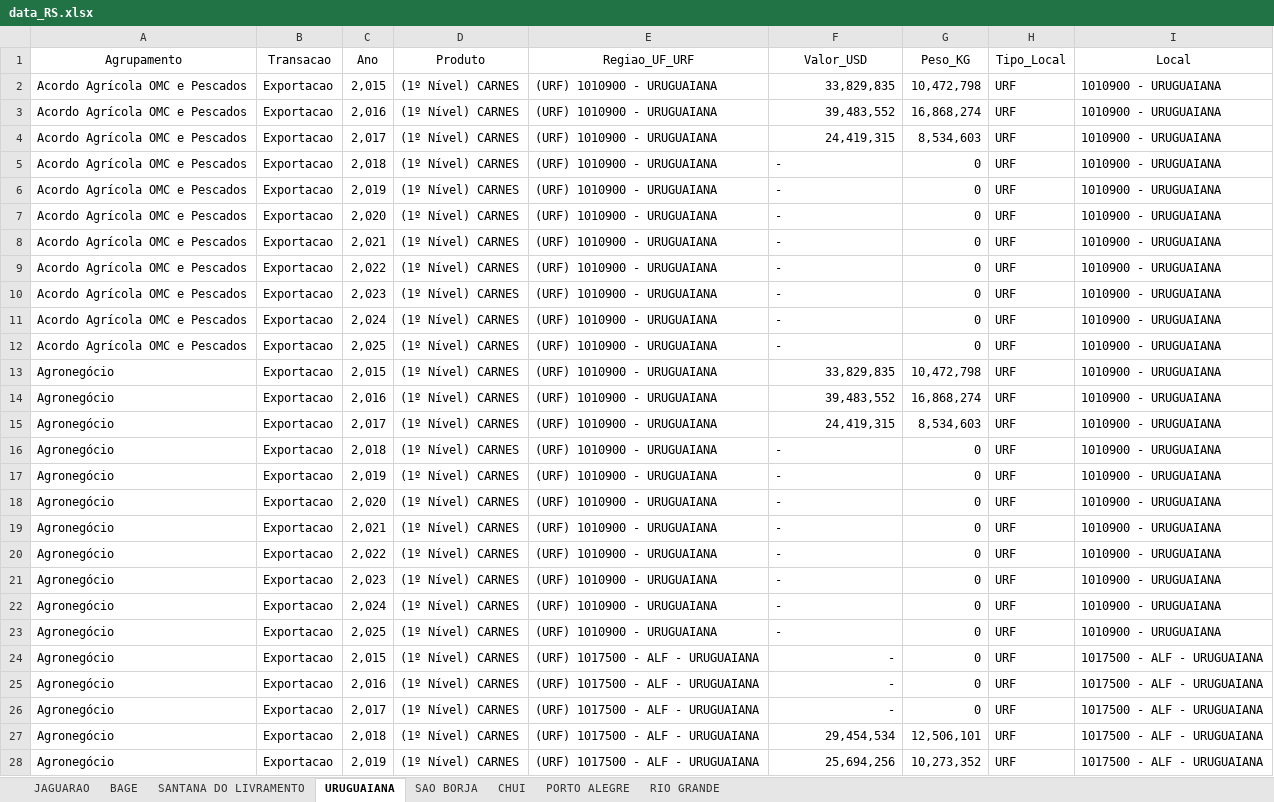
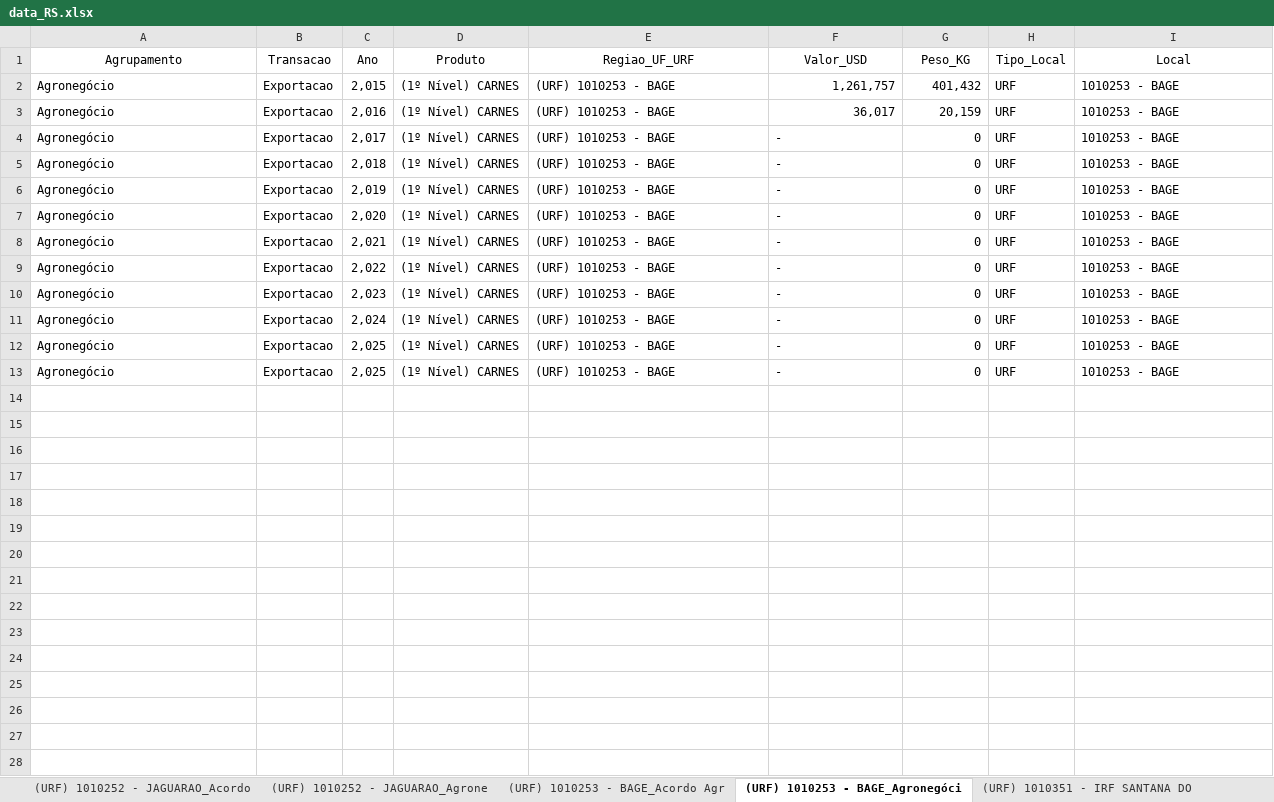
Before and after one commit to MatheusD1as/ProjetoLogistica, an Excel workbook: data_RS.xlsx, sheet (URF) 1010253 - BAGE_Agronegóci, drawn as a sheet; only a part is shown; values as stored, in another font and other column widths than the file's, no borders; removed rows and columns are numbered as before the commit, all else as after; the diff covers the shown part only; the diff names each change by its address in the sheet, - before the commit and + after, or states it on an @@ line.

```diff
--- a/data_RS.xlsx (sheet (URF) 1010253 - BAGE_Agronegóci)
+++ b/data_RS.xlsx (sheet (URF) 1010253 - BAGE_Agronegóci)
-sheet tab: JAGUARAO
+sheet tab: (URF) 1010252 - JAGUARAO_Acordo
-sheet tab: BAGE
+sheet tab: (URF) 1010252 - JAGUARAO_Agrone
-sheet tab: SANTANA DO LIVRAMENTO
+sheet tab: (URF) 1010253 - BAGE_Acordo Agr
-sheet tab: URUGUAIANA
+sheet tab: (URF) 1010253 - BAGE_Agronegóci
-sheet tab: SAO BORJA
+sheet tab: (URF) 1010351 - IRF SANTANA DO
-row 2: Acordo Agrícola OMC e Pescados | Exportacao | 2,015 | (1º Nível) CARNES | (URF) 1010900 - URUGUAIANA | 33,829,835 | 10,472,798 | URF | 1010900 - URUGUAIANA
-row 3: Acordo Agrícola OMC e Pescados | Exportacao | 2,016 | (1º Nível) CARNES | (URF) 1010900 - URUGUAIANA | 39,483,552 | 16,868,274 | URF | 1010900 - URUGUAIANA
-row 4: Acordo Agrícola OMC e Pescados | Exportacao | 2,017 | (1º Nível) CARNES | (URF) 1010900 - URUGUAIANA | 24,419,315 | 8,534,603 | URF | 1010900 - URUGUAIANA
-row 5: Acordo Agrícola OMC e Pescados | Exportacao | 2,018 | (1º Nível) CARNES | (URF) 1010900 - URUGUAIANA | - | 0 | URF | 1010900 - URUGUAIANA
-row 6: Acordo Agrícola OMC e Pescados | Exportacao | 2,019 | (1º Nível) CARNES | (URF) 1010900 - URUGUAIANA | - | 0 | URF | 1010900 - URUGUAIANA
-row 7: Acordo Agrícola OMC e Pescados | Exportacao | 2,020 | (1º Nível) CARNES | (URF) 1010900 - URUGUAIANA | - | 0 | URF | 1010900 - URUGUAIANA
-row 8: Acordo Agrícola OMC e Pescados | Exportacao | 2,021 | (1º Nível) CARNES | (URF) 1010900 - URUGUAIANA | - | 0 | URF | 1010900 - URUGUAIANA
-row 9: Acordo Agrícola OMC e Pescados | Exportacao | 2,022 | (1º Nível) CARNES | (URF) 1010900 - URUGUAIANA | - | 0 | URF | 1010900 - URUGUAIANA
-row 10: Acordo Agrícola OMC e Pescados | Exportacao | 2,023 | (1º Nível) CARNES | (URF) 1010900 - URUGUAIANA | - | 0 | URF | 1010900 - URUGUAIANA
-row 11: Acordo Agrícola OMC e Pescados | Exportacao | 2,024 | (1º Nível) CARNES | (URF) 1010900 - URUGUAIANA | - | 0 | URF | 1010900 - URUGUAIANA
-row 12: Acordo Agrícola OMC e Pescados | Exportacao | 2,025 | (1º Nível) CARNES | (URF) 1010900 - URUGUAIANA | - | 0 | URF | 1010900 - URUGUAIANA
-E2:E12 (Regiao_UF_URF): (URF) 1010900 - URUGUAIANA
+E2:E12 (Regiao_UF_URF): (URF) 1010253 - BAGE
-F2 (Valor_USD): 33,829,835
+F2 (Valor_USD): 1,261,757
-G2 (Peso_KG): 10,472,798
+G2 (Peso_KG): 401,432
-I2:I12 (Local): 1010900 - URUGUAIANA
+I2:I12 (Local): 1010253 - BAGE
-F3 (Valor_USD): 39,483,552
+F3 (Valor_USD): 36,017
-G3 (Peso_KG): 16,868,274
+G3 (Peso_KG): 20,159
-F4 (Valor_USD): 24,419,315
+F4 (Valor_USD): -
-F4 alignment: right
+F4 alignment: left
-G4 (Peso_KG): 8,534,603
+G4 (Peso_KG): 0
-C13 (Ano): 2,015
+C13 (Ano): 2,025
-E13 (Regiao_UF_URF): (URF) 1017500 - ALF - URUGUAIANA
+E13 (Regiao_UF_URF): (URF) 1010253 - BAGE
-F13 alignment: right
+F13 alignment: left
-I13 (Local): 1017500 - ALF - URUGUAIANA
+I13 (Local): 1010253 - BAGE
-row 25: Agronegócio | Exportacao | 2,016 | (1º Nível) CARNES | (URF) 1017500 - ALF - URUGUAIANA | - | 0 | URF | 1017500 - ALF - URUGUAIANA
-row 26: Agronegócio | Exportacao | 2,017 | (1º Nível) CARNES | (URF) 1017500 - ALF - URUGUAIANA | - | 0 | URF | 1017500 - ALF - URUGUAIANA
-row 27: Agronegócio | Exportacao | 2,018 | (1º Nível) CARNES | (URF) 1017500 - ALF - URUGUAIANA | 29,454,534 | 12,506,101 | URF | 1017500 - ALF - URUGUAIANA
-row 28: Agronegócio | Exportacao | 2,019 | (1º Nível) CARNES | (URF) 1017500 - ALF - URUGUAIANA | 25,694,256 | 10,273,352 | URF | 1017500 - ALF - URUGUAIANA
```
Also changed, not shown: 6 removed rows elsewhere in this sheet, sheet (URF) 1010900 - URUGUAIANA_Acor, sheet (URF) 1010253 - BAGE_Acordo Agr, sheet (URF) 1010351 - IRF SANTANA DO, sheet (URF) 1010900 - URUGUAIANA_Agro, sheet (URF) 1010252 - JAGUARAO_Agrone, sheet (URF) 1010252 - JAGUARAO_Acordo, 1 more sheet, other sheet tabs, 2 other files.
